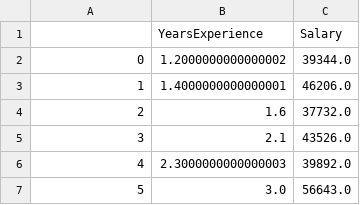
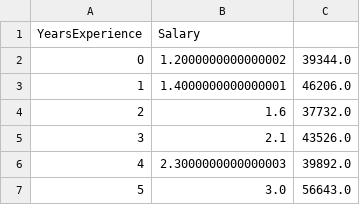
Before and after one commit to GuilhemCreus/ML, a CSV file: Week 1/HousingPrices.csv, drawn as a sheet; only a part is shown; removed rows and columns are numbered as before the commit, all else as after; the diff names each change by its address in the sheet, - before the commit and + after, or states it on an @@ line.

Commit message:
Update HousingPrices.csv

```diff
--- a/Week 1/HousingPrices.csv
+++ b/Week 1/HousingPrices.csv
-row 1:  | YearsExperience | Salary
+row 1: YearsExperience | Salary
```
